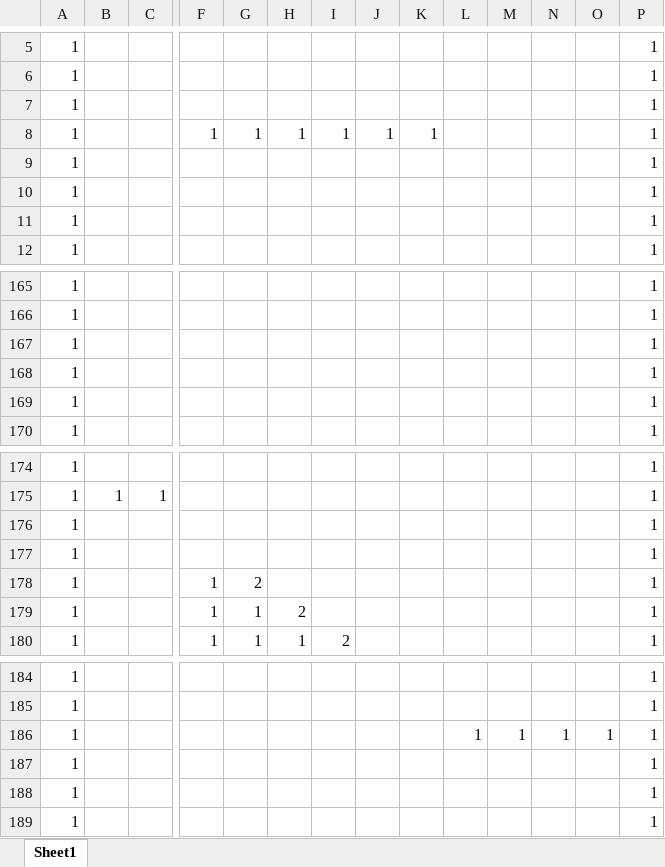
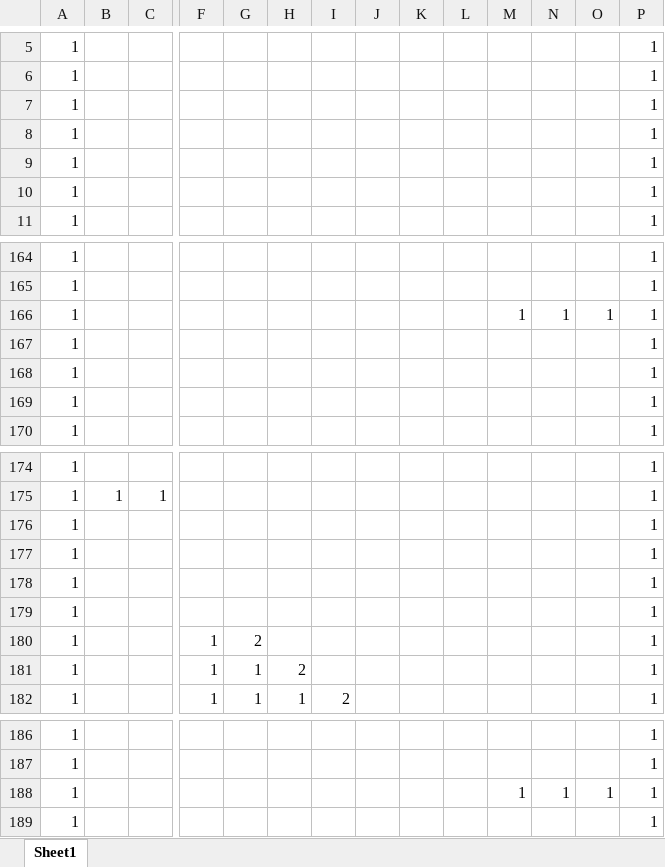
Before and after one commit to MiuraRinsyou/-1, an Excel workbook: Resource/MapEditor.xlsm, sheet Sheet1, drawn as a sheet; only a part is shown, gaps mark what is left out; values as stored, in another font and other column widths than the file's, no borders; charts and pictures and conditional formats not drawn; removed rows and columns are numbered as before the commit, all else as after; rows hold the shown columns only; the diff names each change by its address in the sheet, - before the commit and + after, or states it on an @@ line.

```diff
--- a/Resource/MapEditor.xlsm (sheet Sheet1)
+++ b/Resource/MapEditor.xlsm (sheet Sheet1)
-row 8: 1 |  |  | 1 | 1 | 1 | 1 | 1 | 1 |  |  |  |  | 1
+row 166: 1 |  |  |  |  |  |  |  |  |  | 1 | 1 | 1 | 1
@@ row 187 moved to row 178: 1 @@
@@ row 188 moved to row 179: 1 @@
-L188: 1
+L188: (empty)
```
Also changed, not shown: charts or pictures, 3 other files.
